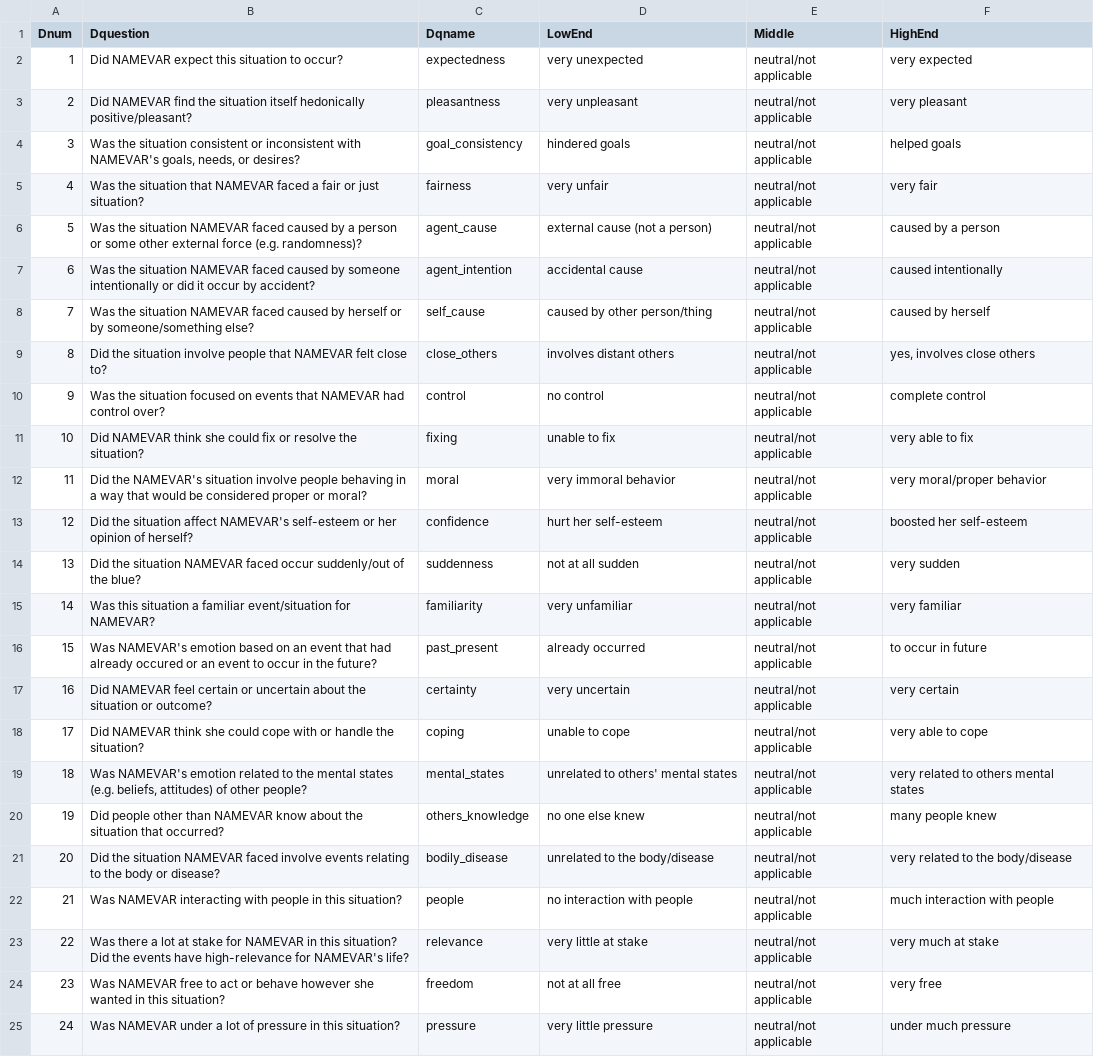
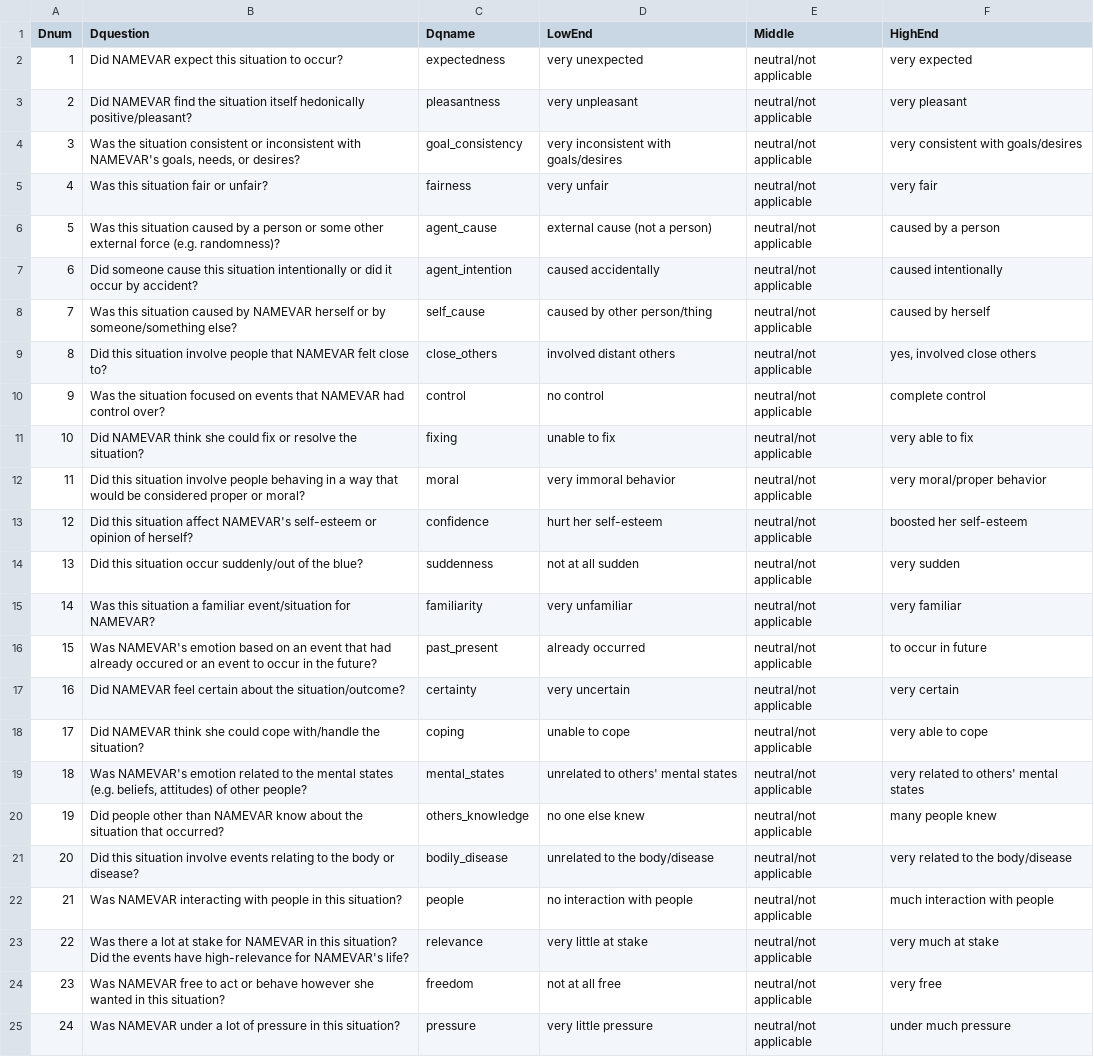
Before and after one commit to amyskerry/NDE_dim, a CSV file: appraisals.csv, drawn as a sheet; only a part is shown.

```diff
--- a/appraisals.csv
+++ b/appraisals.csv
@@ -3,20 +3,20 @@ Dnum,Dquestion,Dqname,LowEnd,Middle,HighEnd
 2,Did NAMEVAR find the situation itself hedonically positive/pleasant?,pleasantness,very unpleasant,neutral/not applicable,very pleasant
-3,"Was the situation consistent or inconsistent with NAMEVAR's goals, needs, or desires?",goal_consistency,hindered goals,neutral/not applicable,helped goals
-4,Was the situation that NAMEVAR faced a fair or just situation?,fairness,very unfair,neutral/not applicable,very fair
-5,Was the situation NAMEVAR faced caused by a person or some other external force (e.g. randomness)?,agent_cause,external cause (not a person),neutral/not applicable,caused by a person
-6,Was the situation NAMEVAR faced caused by someone intentionally or did it occur by accident?,agent_intention,accidental cause,neutral/not applicable,caused intentionally
-7,Was the situation NAMEVAR faced caused by herself or by someone/something else?,self_cause,caused by other person/thing,neutral/not applicable,caused by herself
-8,Did the situation involve people that NAMEVAR felt close to?,close_others,involves distant others,neutral/not applicable,"yes, involves close others"
+3,"Was the situation consistent or inconsistent with NAMEVAR's goals, needs, or desires?",goal_consistency,very inconsistent with goals/desires,neutral/not applicable,very consistent with goals/desires
+4,Was this situation fair or unfair?,fairness,very unfair,neutral/not applicable,very fair
+5,Was this situation caused by a person or some other external force (e.g. randomness)?,agent_cause,external cause (not a person),neutral/not applicable,caused by a person
+6,Did someone cause this situation intentionally or did it occur by accident?,agent_intention,caused accidentally,neutral/not applicable,caused intentionally
+7,Was this situation caused by NAMEVAR herself or by someone/something else?,self_cause,caused by other person/thing,neutral/not applicable,caused by herself
+8,Did this situation involve people that NAMEVAR felt close to?,close_others,involved distant others,neutral/not applicable,"yes, involved close others"
 9,Was the situation focused on events that NAMEVAR had control over?,control,no control,neutral/not applicable,complete control
 10,Did NAMEVAR think she could fix or resolve the situation?,fixing,unable to fix,neutral/not applicable,very able to fix
-11,Did the NAMEVAR's situation involve people behaving in a way that would be considered proper or moral?,moral,very immoral behavior,neutral/not applicable,very moral/proper behavior
-12,Did the situation affect NAMEVAR's self-esteem or her opinion of herself?,confidence,hurt her self-esteem,neutral/not applicable,boosted her self-esteem
-13,Did the situation NAMEVAR faced occur suddenly/out of the blue?,suddenness,not at all sudden,neutral/not applicable,very sudden
+11,Did this situation involve people behaving in a way that would be considered proper or moral?,moral,very immoral behavior,neutral/not applicable,very moral/proper behavior
+12,Did this situation affect NAMEVAR's self-esteem or opinion of herself?,confidence,hurt her self-esteem,neutral/not applicable,boosted her self-esteem
+13,Did this situation occur suddenly/out of the blue?,suddenness,not at all sudden,neutral/not applicable,very sudden
 14,Was this situation a familiar event/situation for NAMEVAR?,familiarity,very unfamiliar,neutral/not applicable,very familiar
 15,Was NAMEVAR's emotion based on an event that had already occured or an event to occur in the future?,past_present,already occurred,neutral/not applicable,to occur in future
-16,Did NAMEVAR feel certain or uncertain about the situation or outcome?,certainty,very uncertain,neutral/not applicable,very certain
-17,Did NAMEVAR think she could cope with or handle the situation?,coping,unable to cope,neutral/not applicable,very able to cope
-18,"Was NAMEVAR's emotion related to the mental states (e.g. beliefs, attitudes) of other people?",mental_states,unrelated to others' mental states,neutral/not applicable,very related to others mental states
+16,Did NAMEVAR feel certain about the situation/outcome?,certainty,very uncertain,neutral/not applicable,very certain
+17,Did NAMEVAR think she could cope with/handle the situation?,coping,unable to cope,neutral/not applicable,very able to cope
+18,"Was NAMEVAR's emotion related to the mental states (e.g. beliefs, attitudes) of other people?",mental_states,unrelated to others' mental states,neutral/not applicable,very related to others' mental states
 19,Did people other than NAMEVAR know about the situation that occurred?,others_knowledge,no one else knew,neutral/not applicable,many people knew
-20,Did the situation NAMEVAR faced involve events relating to the body or disease?,bodily_disease,unrelated to the body/disease,neutral/not applicable,very related to the body/disease
+20,Did this situation involve events relating to the body or disease?,bodily_disease,unrelated to the body/disease,neutral/not applicable,very related to the body/disease
 21,Was NAMEVAR interacting with people in this situation?,people,no interaction with people,neutral/not applicable,much interaction with people
```
